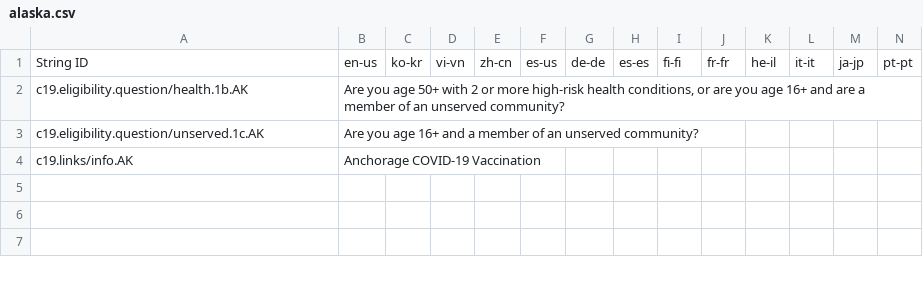
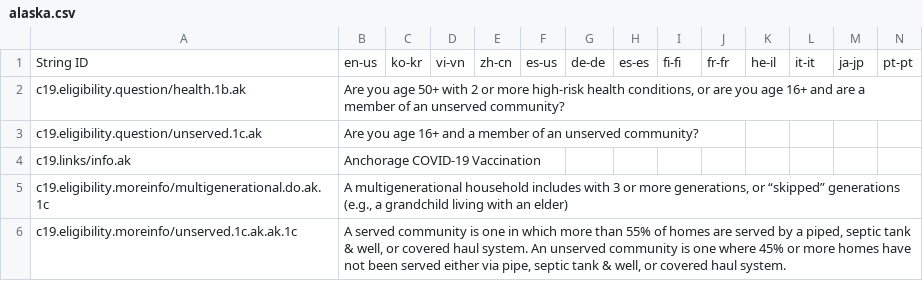
Before and after one commit to microsoft/covid-vaccine-bot, a CSV file: packages/plans/data/policies/alaska/alaska.csv, drawn as a sheet; only a part is shown; rows hold the shown columns only; the diff names each change by its address in the sheet, - before the commit and + after, or states it on an @@ line.

Commit message:
auto file update

```diff
--- a/packages/plans/data/policies/alaska/alaska.csv
+++ b/packages/plans/data/policies/alaska/alaska.csv
-A2: c19.eligibility.question/health.1b.AK
+A2: c19.eligibility.question/health.1b.ak
-A3: c19.eligibility.question/unserved.1c.AK
+A3: c19.eligibility.question/unserved.1c.ak
-A4: c19.links/info.AK
+A4: c19.links/info.ak
+row 5: c19.eligibility.moreinfo/multigenerational.do.ak.1c | A multigenerational household includes with 3 or more generations, or “skipped” generations (e.g., a grandchild living with an elder)
+row 6: c19.eligibility.moreinfo/unserved.1c.ak.ak.1c | A served community is one in which more than 55% of homes are served by a piped, septic tank & well, or covered haul system. An unserved community is one where 45% or more homes have not been served either via pipe, septic tank & well, or covered haul system.
```
